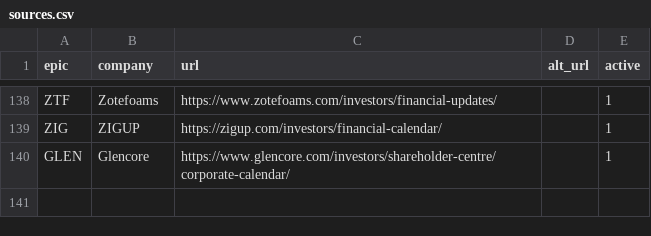
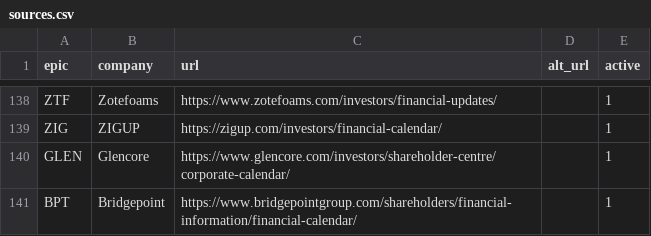
Before and after one commit to Markmark5/Database, a CSV file: calendar/sources.csv, drawn as a sheet; only a part is shown, gaps mark what is left out; the diff names each change by its address in the sheet, - before the commit and + after, or states it on an @@ line.

Commit message:
Update sources.csv with new financial data

```diff
--- a/calendar/sources.csv
+++ b/calendar/sources.csv
+row 141: BPT | Bridgepoint | https://www.bridgepointgroup.com/shareholders/financial-information/financial-calendar/ |  | 1
```
